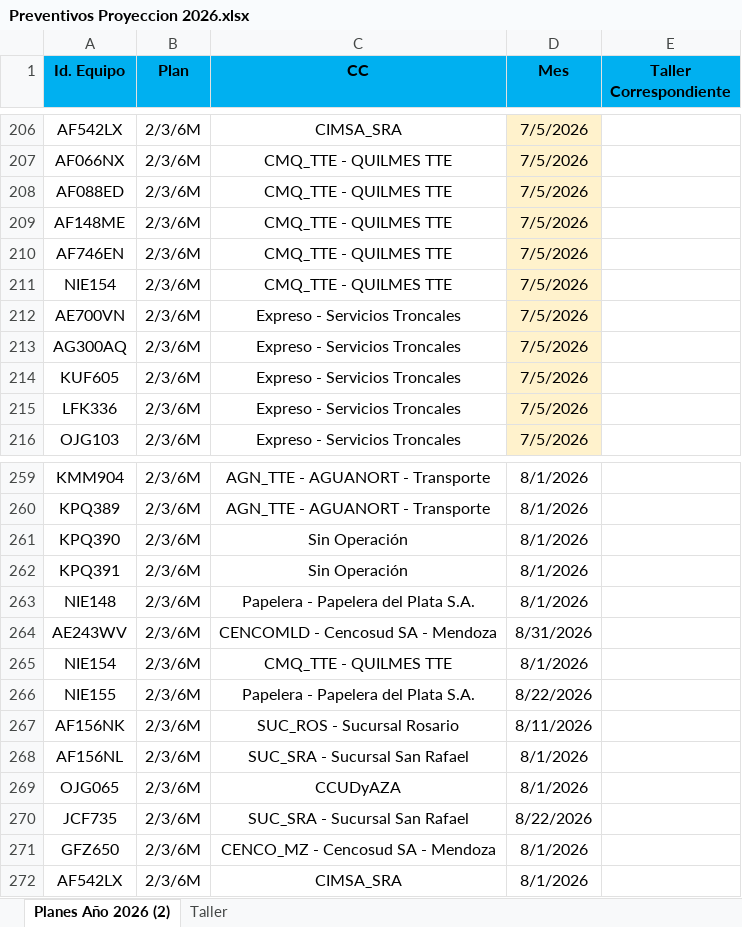
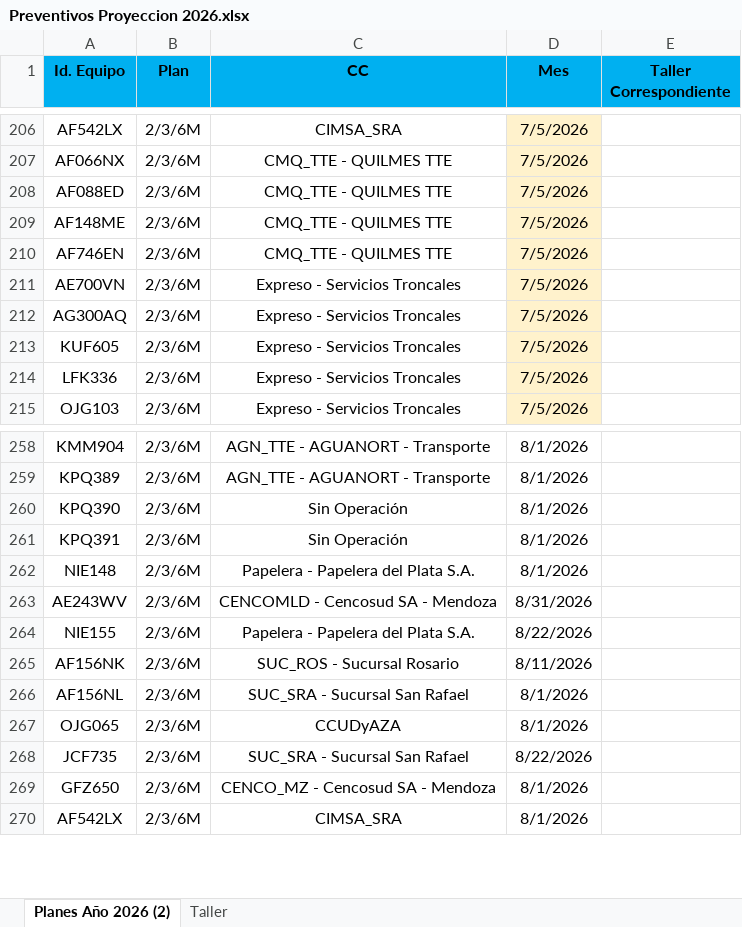
Before and after one commit to acasco-boop/Control-de-Preventivos, an Excel workbook: Preventivos Proyeccion 2026.xlsx, sheet Planes Año 2026 (2), drawn as a sheet; only a part is shown, gaps mark what is left out; values as stored, in another font and other column widths than the file's, no borders; conditional formats not drawn; the diff names each change by its address in the sheet, - before the commit and + after, or states it on an @@ line.

Commit message:
Corrigió lógica Preventivos Septiembre

```diff
--- a/Preventivos Proyeccion 2026.xlsx (sheet Planes Año 2026 (2))
+++ b/Preventivos Proyeccion 2026.xlsx (sheet Planes Año 2026 (2))
-row 211: NIE154 | 2/3/6M | CMQ_TTE - QUILMES TTE | 7/5/2026
-row 265: NIE154 | 2/3/6M | CMQ_TTE - QUILMES TTE | 8/1/2026
```
Also changed, not shown: formulas that keep their value, 1 other file.
